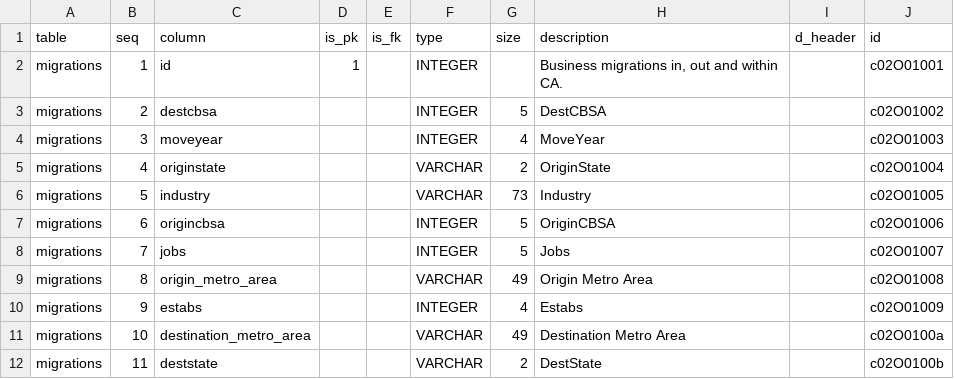
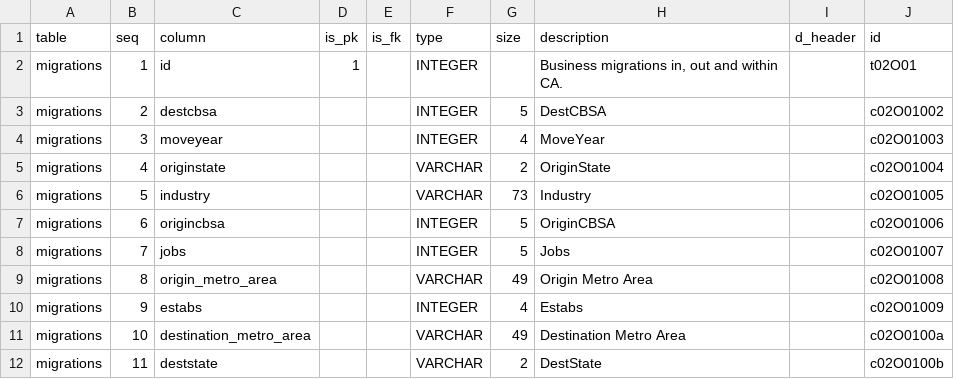
Before and after one commit to CivicSpleen/sdrdl-ambry-bundles, a CSV file: exceptionalgrowth.org/ca/nets/meta/schema.csv, drawn as a sheet.

```diff
--- a/exceptionalgrowth.org/ca/nets/meta/schema.csv
+++ b/exceptionalgrowth.org/ca/nets/meta/schema.csv
@@ -1,3 +1,3 @@
 table,seq,column,is_pk,is_fk,type,size,description,d_header,id
-migrations,1,id,1,,INTEGER,,"Business migrations in, out and within CA.",,c02O01001
+migrations,1,id,1,,INTEGER,,"Business migrations in, out and within CA.",,t02O01
 migrations,2,destcbsa,,,INTEGER,5,DestCBSA,,c02O01002
```
Also changed, not shown: 211sandiego.org/calls-p1ye2014-dedupe/meta/schema.csv, 211sandiego.org/calls-p1ye2014/meta/schema.csv, 28 other files.
